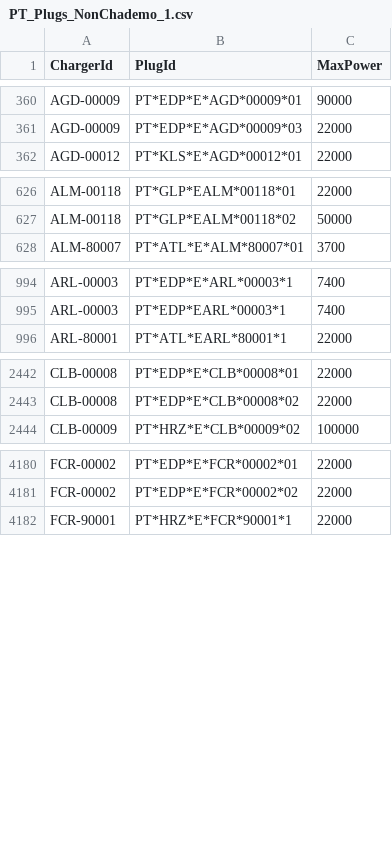
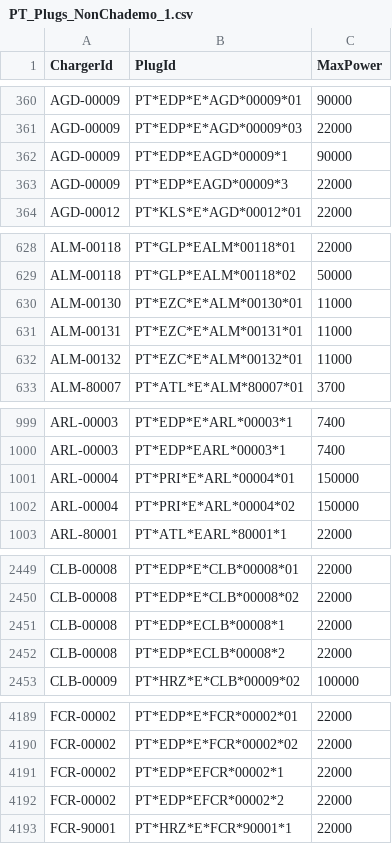
Before and after one commit to pmreis/emobility, a CSV file: data/outputs/PT_Plugs_NonChademo_1.csv, drawn as a sheet; only a part is shown, gaps mark what is left out; the diff covers the shown part only; the diff names each change by its address in the sheet, - before the commit and + after, or states it on an @@ line.

```diff
--- a/data/outputs/PT_Plugs_NonChademo_1.csv
+++ b/data/outputs/PT_Plugs_NonChademo_1.csv
+row 362: AGD-00009 | PT*EDP*EAGD*00009*1 | 90000
+row 363: AGD-00009 | PT*EDP*EAGD*00009*3 | 22000
+row 630: ALM-00130 | PT*EZC*E*ALM*00130*01 | 11000
+row 631: ALM-00131 | PT*EZC*E*ALM*00131*01 | 11000
+row 632: ALM-00132 | PT*EZC*E*ALM*00132*01 | 11000
+row 1001: ARL-00004 | PT*PRI*E*ARL*00004*01 | 150000
+row 1002: ARL-00004 | PT*PRI*E*ARL*00004*02 | 150000
+row 2451: CLB-00008 | PT*EDP*ECLB*00008*1 | 22000
+row 2452: CLB-00008 | PT*EDP*ECLB*00008*2 | 22000
+row 4191: FCR-00002 | PT*EDP*EFCR*00002*1 | 22000
+row 4192: FCR-00002 | PT*EDP*EFCR*00002*2 | 22000
```
Also changed, not shown: 7 added rows elsewhere in this file, data/outputs/PT_Chargers.csv, data/outputs/PT_Chargers_New_Today.csv, 5 other files.
